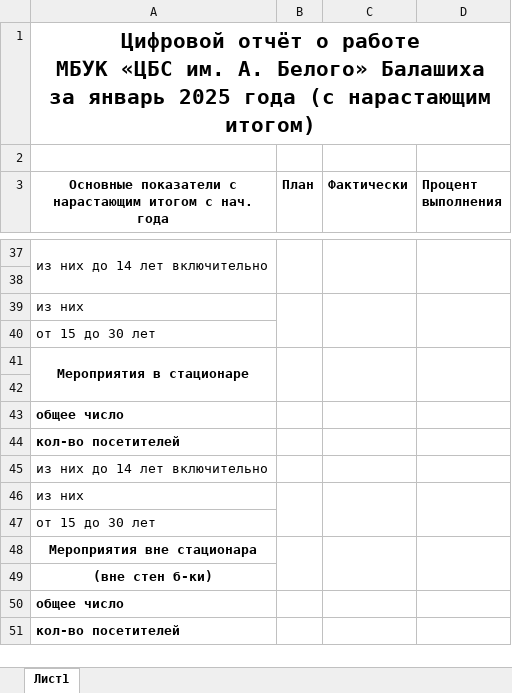
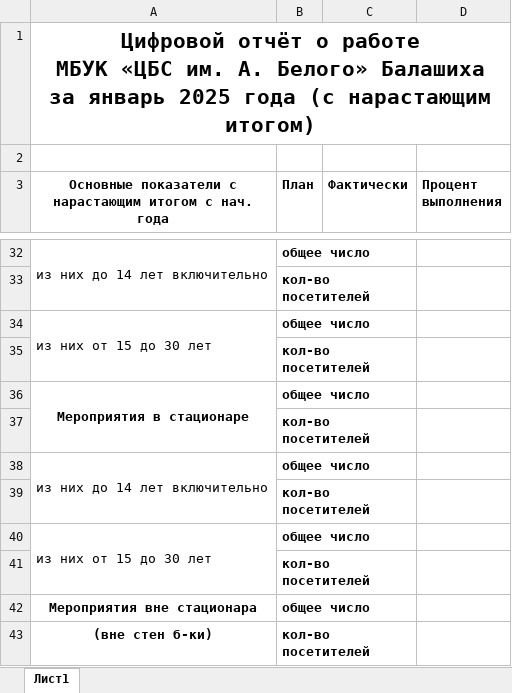
Before and after one commit to checkago/erp, an Excel workbook: apps/reports/excell/digital_month_template.xlsx, sheet Лист1, drawn as a sheet; only a part is shown, gaps mark what is left out; values as stored, in another font and other column widths than the file's, no borders; removed rows and columns are numbered as before the commit, all else as after; the diff covers the shown part only; the diff names each change by its address in the sheet, - before the commit and + after, or states it on an @@ line.

```diff
--- a/apps/reports/excell/digital_month_template.xlsx (sheet Лист1)
+++ b/apps/reports/excell/digital_month_template.xlsx (sheet Лист1)
-B32 (План): (empty)
+B32 (План): общее число
-B37:B38 merged
-C37:C38 merged
-D37:D38 merged
-B33 (План): (empty)
+B33 (План): кол-во посетителей
-row 39: из них
-row 40: от 15 до 30 лет
+row 34: из них от 15 до 30 лет | общее число
+row 35:  | кол-во посетителей
-B36 (План): (empty)
+B36 (План): общее число
-B41:B42 merged
-C41:C42 merged
-D41:D42 merged
-B37 (План): (empty)
+B37 (План): кол-во посетителей
-row 43: общее число
-row 44: кол-во посетителей
+A38:A39 merged
-B38 (План): (empty)
+B38 (План): общее число
-row 46: из них
-row 47: от 15 до 30 лет
+row 39:  | кол-во посетителей
+row 40: из них от 15 до 30 лет | общее число
+row 41:  | кол-во посетителей
-B42 (План): (empty)
+B42 (План): общее число
-B48:B49 merged
-C48:C49 merged
-D48:D49 merged
-B43 (План): (empty)
+B43 (План): кол-во посетителей
-row 50: общее число
-row 51: кол-во посетителей
```
Also changed, not shown: 2 added rows, 7 removed rows, 27 edited cells, cell formats and merged cells elsewhere in this sheet.
